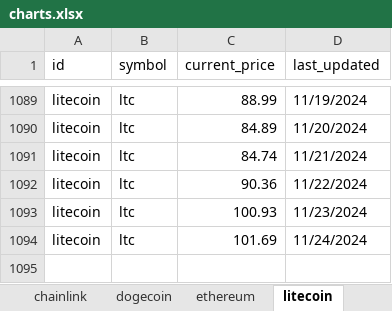
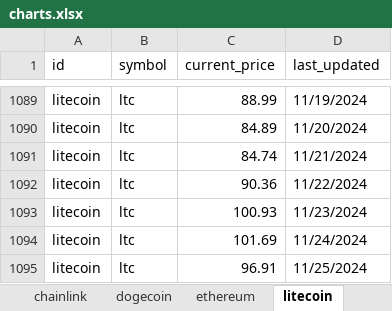
Before and after one commit to SQLvariant/TrackCrypto, an Excel workbook: charts.xlsx, sheet litecoin, drawn as a sheet; only a part is shown, gaps mark what is left out; values as stored, in another font and other column widths than the file's, no borders; charts and pictures not drawn; the diff names each change by its address in the sheet, - before the commit and + after, or states it on an @@ line.

```diff
--- a/charts.xlsx (sheet litecoin)
+++ b/charts.xlsx (sheet litecoin)
+row 1095: litecoin | ltc | 96.91 | 11/25/2024
```
Also changed, not shown: sheet bitcoin, sheet uniswap, sheet chainlink, sheet solana, sheet ethereum, sheet cardano, 1 more sheet, charts or pictures, 1 other file.
